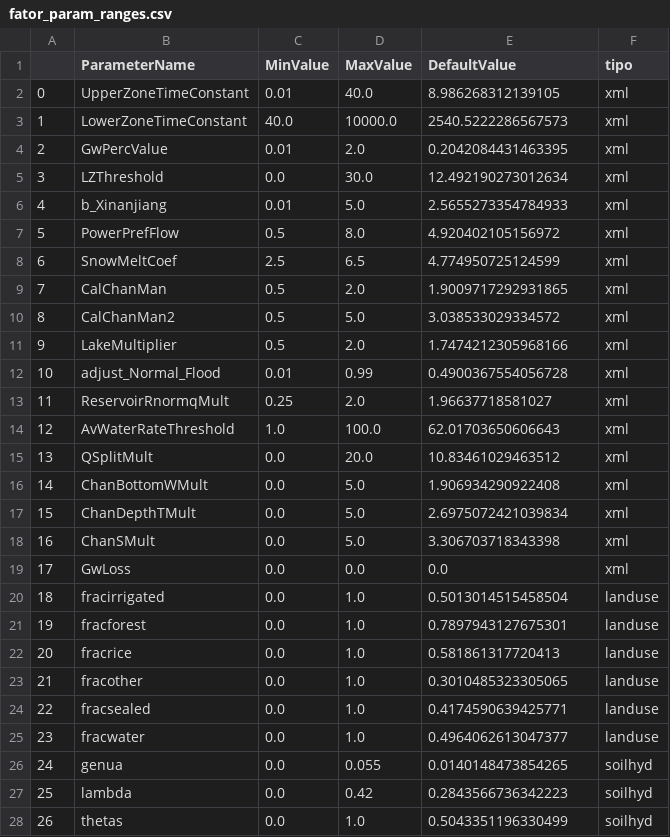
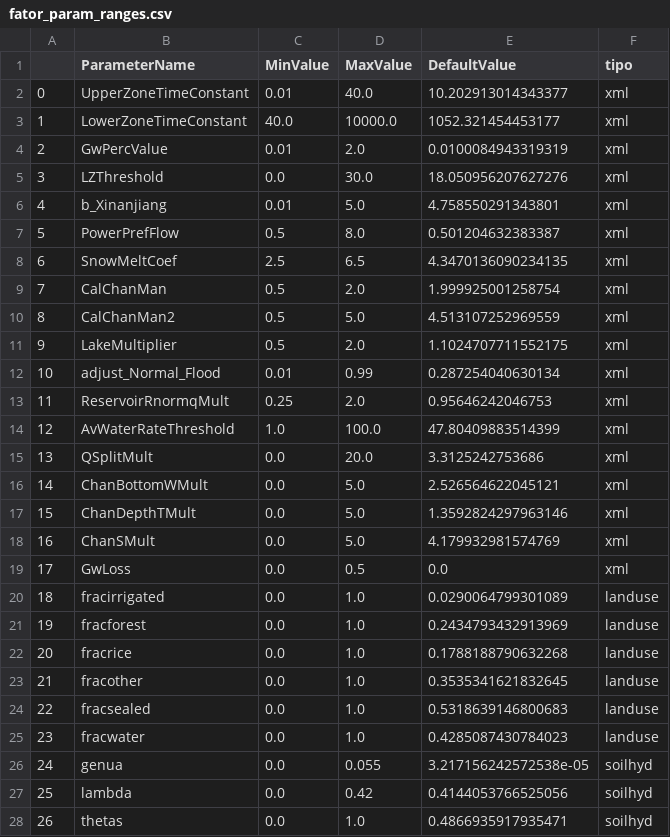
Before and after one commit to bortolletto/lf_pm, a CSV file: calibracao_manual/tabelas/fator_param_ranges.csv, drawn as a sheet; only a part is shown; the diff covers the shown part only.

```diff
--- a/calibracao_manual/tabelas/fator_param_ranges.csv
+++ b/calibracao_manual/tabelas/fator_param_ranges.csv
@@ -1,28 +1,28 @@
 ,ParameterName,MinValue,MaxValue,DefaultValue,tipo
-0,UpperZoneTimeConstant,0.01,40.0,8.986268312139105,xml
-1,LowerZoneTimeConstant,40.0,10000.0,2540.5222286567573,xml
-2,GwPercValue,0.01,2.0,0.2042084431463395,xml
-3,LZThreshold,0.0,30.0,12.492190273012634,xml
-4,b_Xinanjiang,0.01,5.0,2.5655273354784933,xml
-5,PowerPrefFlow,0.5,8.0,4.920402105156972,xml
-6,SnowMeltCoef,2.5,6.5,4.774950725124599,xml
-7,CalChanMan,0.5,2.0,1.9009717292931865,xml
-8,CalChanMan2,0.5,5.0,3.038533029334572,xml
-9,LakeMultiplier,0.5,2.0,1.7474212305968166,xml
-10,adjust_Normal_Flood,0.01,0.99,0.4900367554056728,xml
-11,ReservoirRnormqMult,0.25,2.0,1.96637718581027,xml
-12,AvWaterRateThreshold,1.0,100.0,62.01703650606643,xml
-13,QSplitMult,0.0,20.0,10.83461029463512,xml
-14,ChanBottomWMult,0.0,5.0,1.906934290922408,xml
-15,ChanDepthTMult,0.0,5.0,2.6975072421039834,xml
-16,ChanSMult,0.0,5.0,3.306703718343398,xml
-17,GwLoss,0.0,0.0,0.0,xml
-18,fracirrigated,0.0,1.0,0.5013014515458504,landuse
-19,fracforest,0.0,1.0,0.7897943127675301,landuse
-20,fracrice,0.0,1.0,0.581861317720413,landuse
-21,fracother,0.0,1.0,0.3010485323305065,landuse
-22,fracsealed,0.0,1.0,0.4174590639425771,landuse
-23,fracwater,0.0,1.0,0.4964062613047377,landuse
-24,genua,0.0,0.055,0.0140148473854265,soilhyd
-25,lambda,0.0,0.42,0.2843566736342223,soilhyd
-26,thetas,0.0,1.0,0.5043351196330499,soilhyd
+0,UpperZoneTimeConstant,0.01,40.0,10.202913014343377,xml
+1,LowerZoneTimeConstant,40.0,10000.0,1052.321454453177,xml
+2,GwPercValue,0.01,2.0,0.0100084943319319,xml
+3,LZThreshold,0.0,30.0,18.050956207627276,xml
+4,b_Xinanjiang,0.01,5.0,4.758550291343801,xml
+5,PowerPrefFlow,0.5,8.0,0.501204632383387,xml
+6,SnowMeltCoef,2.5,6.5,4.3470136090234135,xml
+7,CalChanMan,0.5,2.0,1.999925001258754,xml
+8,CalChanMan2,0.5,5.0,4.513107252969559,xml
+9,LakeMultiplier,0.5,2.0,1.1024707711552175,xml
+10,adjust_Normal_Flood,0.01,0.99,0.287254040630134,xml
+11,ReservoirRnormqMult,0.25,2.0,0.95646242046753,xml
+12,AvWaterRateThreshold,1.0,100.0,47.80409883514399,xml
+13,QSplitMult,0.0,20.0,3.3125242753686,xml
+14,ChanBottomWMult,0.0,5.0,2.526564622045121,xml
+15,ChanDepthTMult,0.0,5.0,1.3592824297963146,xml
+16,ChanSMult,0.0,5.0,4.179932981574769,xml
+17,GwLoss,0.0,0.5,0.0,xml
+18,fracirrigated,0.0,1.0,0.0290064799301089,landuse
+19,fracforest,0.0,1.0,0.2434793432913969,landuse
+20,fracrice,0.0,1.0,0.1788188790632268,landuse
+21,fracother,0.0,1.0,0.3535341621832645,landuse
+22,fracsealed,0.0,1.0,0.5318639146800683,landuse
+23,fracwater,0.0,1.0,0.4285087430784023,landuse
+24,genua,0.0,0.055,3.217156242572538e-05,soilhyd
+25,lambda,0.0,0.42,0.4144053766525056,soilhyd
+26,thetas,0.0,1.0,0.4866935917935471,soilhyd
```
Also changed, not shown: 6 edited cells elsewhere in this file, 9 other files.
